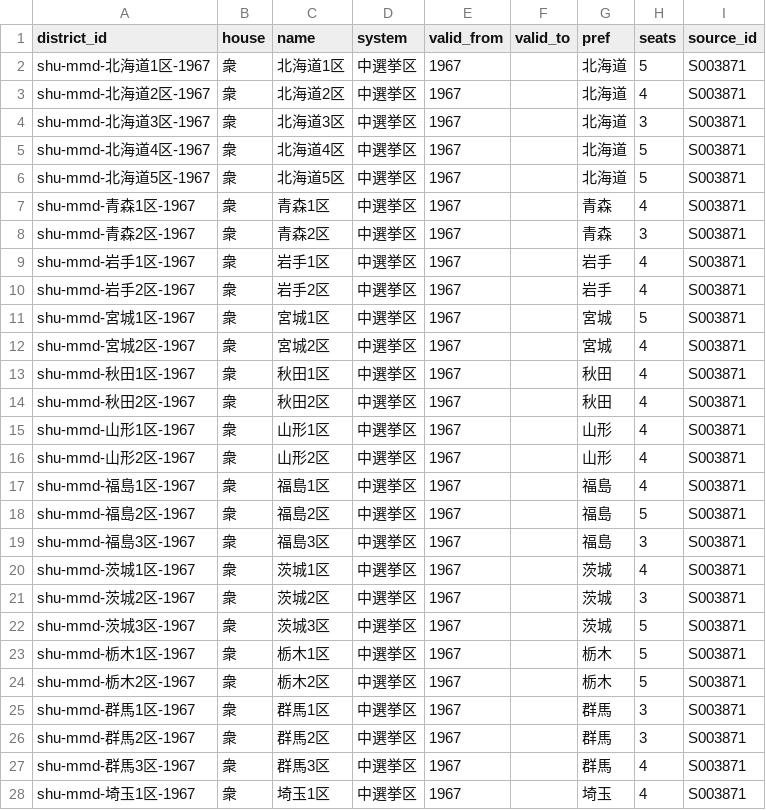
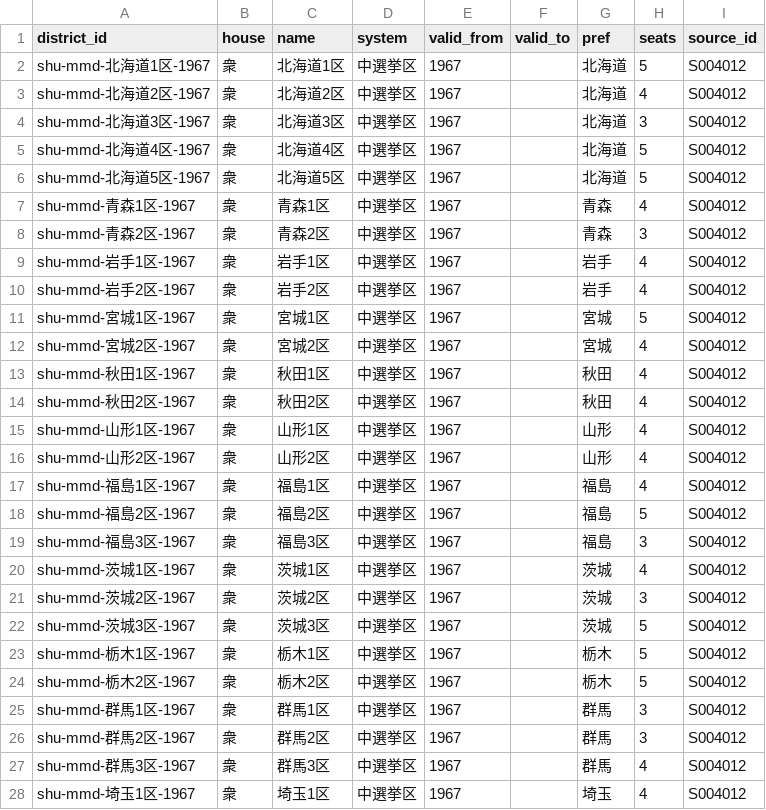
Before and after one commit to s2202-3099/kokkai-soran, a CSV file: data/districts.csv, drawn as a sheet; only a part is shown; the diff covers the shown part only.

```diff
--- a/data/districts.csv
+++ b/data/districts.csv
@@ -1,28 +1,28 @@
 district_id,house,name,system,valid_from,valid_to,pref,seats,source_id
-shu-mmd-北海道1区-1967,衆,北海道1区,中選挙区,1967,,北海道,5,S003871
-shu-mmd-北海道2区-1967,衆,北海道2区,中選挙区,1967,,北海道,4,S003871
-shu-mmd-北海道3区-1967,衆,北海道3区,中選挙区,1967,,北海道,3,S003871
-shu-mmd-北海道4区-1967,衆,北海道4区,中選挙区,1967,,北海道,5,S003871
-shu-mmd-北海道5区-1967,衆,北海道5区,中選挙区,1967,,北海道,5,S003871
-shu-mmd-青森1区-1967,衆,青森1区,中選挙区,1967,,青森,4,S003871
-shu-mmd-青森2区-1967,衆,青森2区,中選挙区,1967,,青森,3,S003871
-shu-mmd-岩手1区-1967,衆,岩手1区,中選挙区,1967,,岩手,4,S003871
-shu-mmd-岩手2区-1967,衆,岩手2区,中選挙区,1967,,岩手,4,S003871
-shu-mmd-宮城1区-1967,衆,宮城1区,中選挙区,1967,,宮城,5,S003871
-shu-mmd-宮城2区-1967,衆,宮城2区,中選挙区,1967,,宮城,4,S003871
-shu-mmd-秋田1区-1967,衆,秋田1区,中選挙区,1967,,秋田,4,S003871
-shu-mmd-秋田2区-1967,衆,秋田2区,中選挙区,1967,,秋田,4,S003871
-shu-mmd-山形1区-1967,衆,山形1区,中選挙区,1967,,山形,4,S003871
-shu-mmd-山形2区-1967,衆,山形2区,中選挙区,1967,,山形,4,S003871
-shu-mmd-福島1区-1967,衆,福島1区,中選挙区,1967,,福島,4,S003871
-shu-mmd-福島2区-1967,衆,福島2区,中選挙区,1967,,福島,5,S003871
-shu-mmd-福島3区-1967,衆,福島3区,中選挙区,1967,,福島,3,S003871
-shu-mmd-茨城1区-1967,衆,茨城1区,中選挙区,1967,,茨城,4,S003871
-shu-mmd-茨城2区-1967,衆,茨城2区,中選挙区,1967,,茨城,3,S003871
-shu-mmd-茨城3区-1967,衆,茨城3区,中選挙区,1967,,茨城,5,S003871
-shu-mmd-栃木1区-1967,衆,栃木1区,中選挙区,1967,,栃木,5,S003871
-shu-mmd-栃木2区-1967,衆,栃木2区,中選挙区,1967,,栃木,5,S003871
-shu-mmd-群馬1区-1967,衆,群馬1区,中選挙区,1967,,群馬,3,S003871
-shu-mmd-群馬2区-1967,衆,群馬2区,中選挙区,1967,,群馬,3,S003871
-shu-mmd-群馬3区-1967,衆,群馬3区,中選挙区,1967,,群馬,4,S003871
-shu-mmd-埼玉1区-1967,衆,埼玉1区,中選挙区,1967,,埼玉,4,S003871
+shu-mmd-北海道1区-1967,衆,北海道1区,中選挙区,1967,,北海道,5,S004012
+shu-mmd-北海道2区-1967,衆,北海道2区,中選挙区,1967,,北海道,4,S004012
+shu-mmd-北海道3区-1967,衆,北海道3区,中選挙区,1967,,北海道,3,S004012
+shu-mmd-北海道4区-1967,衆,北海道4区,中選挙区,1967,,北海道,5,S004012
+shu-mmd-北海道5区-1967,衆,北海道5区,中選挙区,1967,,北海道,5,S004012
+shu-mmd-青森1区-1967,衆,青森1区,中選挙区,1967,,青森,4,S004012
+shu-mmd-青森2区-1967,衆,青森2区,中選挙区,1967,,青森,3,S004012
+shu-mmd-岩手1区-1967,衆,岩手1区,中選挙区,1967,,岩手,4,S004012
+shu-mmd-岩手2区-1967,衆,岩手2区,中選挙区,1967,,岩手,4,S004012
+shu-mmd-宮城1区-1967,衆,宮城1区,中選挙区,1967,,宮城,5,S004012
+shu-mmd-宮城2区-1967,衆,宮城2区,中選挙区,1967,,宮城,4,S004012
+shu-mmd-秋田1区-1967,衆,秋田1区,中選挙区,1967,,秋田,4,S004012
+shu-mmd-秋田2区-1967,衆,秋田2区,中選挙区,1967,,秋田,4,S004012
+shu-mmd-山形1区-1967,衆,山形1区,中選挙区,1967,,山形,4,S004012
+shu-mmd-山形2区-1967,衆,山形2区,中選挙区,1967,,山形,4,S004012
+shu-mmd-福島1区-1967,衆,福島1区,中選挙区,1967,,福島,4,S004012
+shu-mmd-福島2区-1967,衆,福島2区,中選挙区,1967,,福島,5,S004012
+shu-mmd-福島3区-1967,衆,福島3区,中選挙区,1967,,福島,3,S004012
+shu-mmd-茨城1区-1967,衆,茨城1区,中選挙区,1967,,茨城,4,S004012
+shu-mmd-茨城2区-1967,衆,茨城2区,中選挙区,1967,,茨城,3,S004012
+shu-mmd-茨城3区-1967,衆,茨城3区,中選挙区,1967,,茨城,5,S004012
+shu-mmd-栃木1区-1967,衆,栃木1区,中選挙区,1967,,栃木,5,S004012
+shu-mmd-栃木2区-1967,衆,栃木2区,中選挙区,1967,,栃木,5,S004012
+shu-mmd-群馬1区-1967,衆,群馬1区,中選挙区,1967,,群馬,3,S004012
+shu-mmd-群馬2区-1967,衆,群馬2区,中選挙区,1967,,群馬,3,S004012
+shu-mmd-群馬3区-1967,衆,群馬3区,中選挙区,1967,,群馬,4,S004012
+shu-mmd-埼玉1区-1967,衆,埼玉1区,中選挙区,1967,,埼玉,4,S004012
```
Also changed, not shown: 143 edited cells elsewhere in this file, data/aliases.csv, data/elections.csv, 15 other files.
